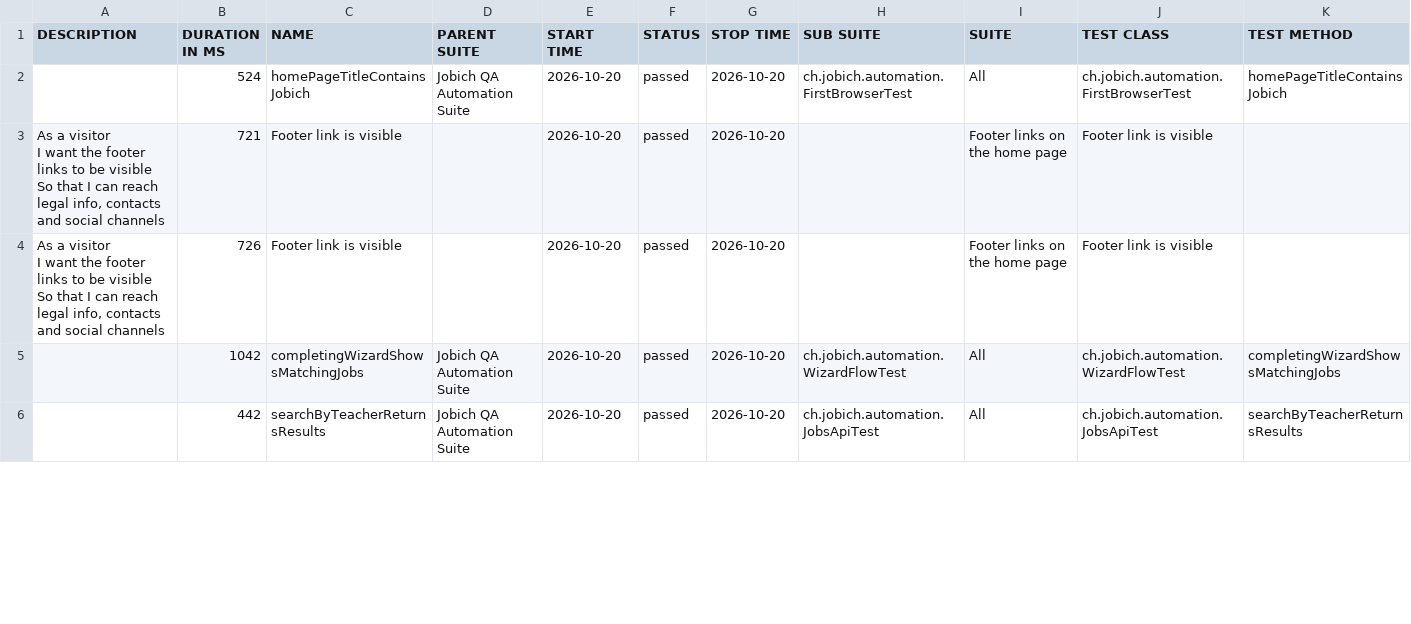
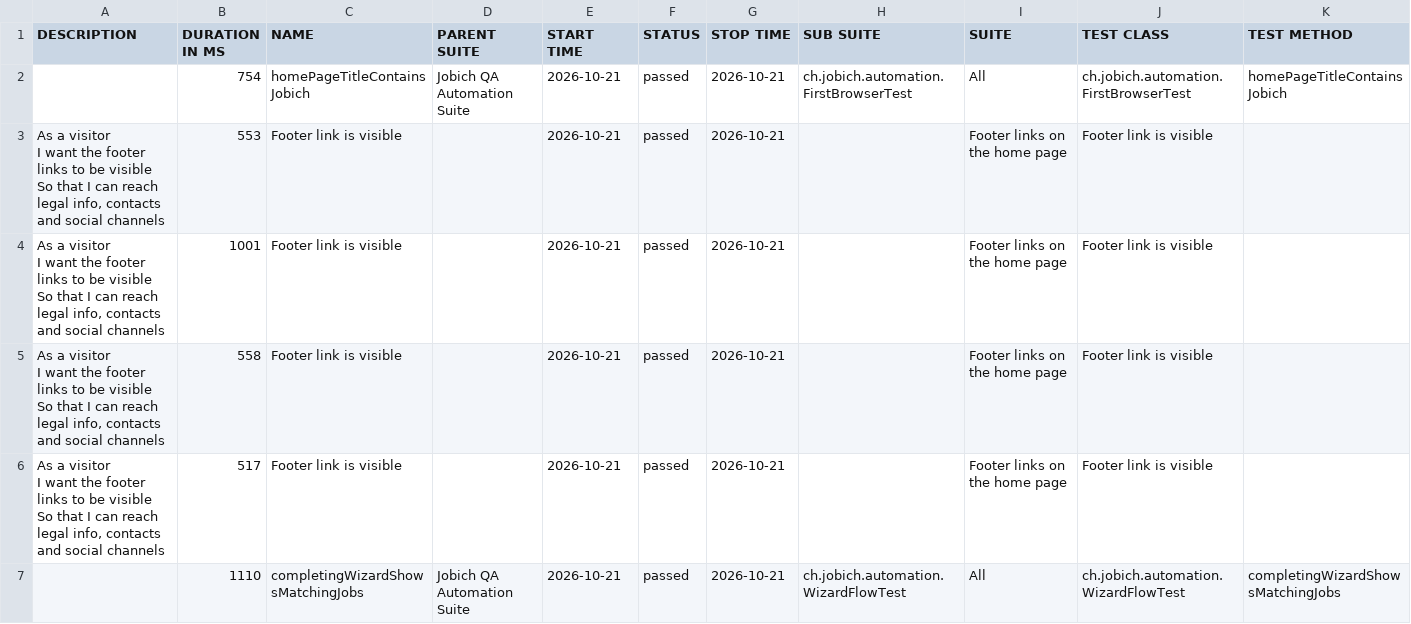
Before and after one commit to aazinchenko/jobich-automation, a CSV file: data/suites.csv, drawn as a sheet; only a part is shown; the diff covers the shown part only.

```diff
--- a/data/suites.csv
+++ b/data/suites.csv
@@ -1,10 +1,15 @@
 "DESCRIPTION","DURATION IN MS","NAME","PARENT SUITE","START TIME","STATUS","STOP TIME","SUB SUITE","SUITE","TEST CLASS","TEST METHOD"
-"","524","homePageTitleContainsJobich","Jobich QA Automation Suite","2026-10-20","passed","2026-10-20","ch.jobich.automation.FirstBrowserTest","All","ch.jobich.automation.FirstBrowserTest","homePageTitleContainsJobich"
-"  As a visitor
-  I want the footer links to be visible
-  So that I can reach legal info, contacts and social channels","721","Footer link is visible","","2026-10-20","passed","2026-10-20","","Footer links on the home page","Footer link is visible",""
-"  As a visitor
-  I want the footer links to be visible
-  So that I can reach legal info, contacts and social channels","726","Footer link is visible","","2026-10-20","passed","2026-10-20","","Footer links on the home page","Footer link is visible",""
-"","1042","completingWizardShowsMatchingJobs","Jobich QA Automation Suite","2026-10-20","passed","2026-10-20","ch.jobich.automation.WizardFlowTest","All","ch.jobich.automation.WizardFlowTest","completingWizardShowsMatchingJobs"
-"","442","searchByTeacherReturnsResults","Jobich QA Automation Suite","2026-10-20","passed","2026-10-20","ch.jobich.automation.JobsApiTest","All","ch.jobich.automation.JobsApiTest","searchByTeacherReturnsResults"
+"","754","homePageTitleContainsJobich","Jobich QA Automation Suite","2026-10-21","passed","2026-10-21","ch.jobich.automation.FirstBrowserTest","All","ch.jobich.automation.FirstBrowserTest","homePageTitleContainsJobich"
+"  As a visitor
+  I want the footer links to be visible
+  So that I can reach legal info, contacts and social channels","553","Footer link is visible","","2026-10-21","passed","2026-10-21","","Footer links on the home page","Footer link is visible",""
+"  As a visitor
+  I want the footer links to be visible
+  So that I can reach legal info, contacts and social channels","1001","Footer link is visible","","2026-10-21","passed","2026-10-21","","Footer links on the home page","Footer link is visible",""
+"  As a visitor
+  I want the footer links to be visible
+  So that I can reach legal info, contacts and social channels","558","Footer link is visible","","2026-10-21","passed","2026-10-21","","Footer links on the home page","Footer link is visible",""
+"  As a visitor
+  I want the footer links to be visible
+  So that I can reach legal info, contacts and social channels","517","Footer link is visible","","2026-10-21","passed","2026-10-21","","Footer links on the home page","Footer link is visible",""
+"","1110","completingWizardShowsMatchingJobs","Jobich QA Automation Suite","2026-10-21","passed","2026-10-21","ch.jobich.automation.WizardFlowTest","All","ch.jobich.automation.WizardFlowTest","completingWizardShowsMatchingJobs"
```
Also changed, not shown: 1 added row, 2 removed rows and 16 edited cells elsewhere in this file, 38 other files.
